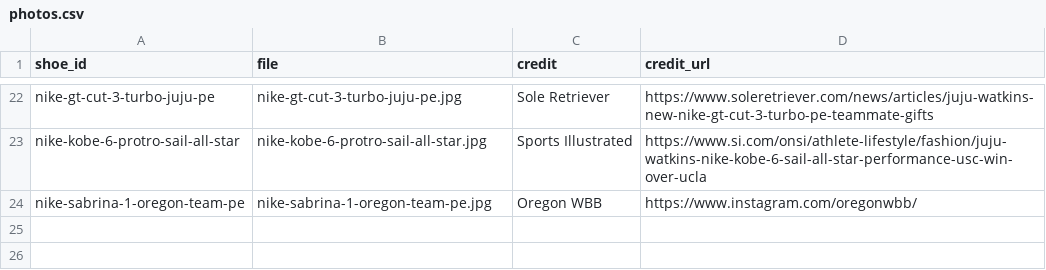
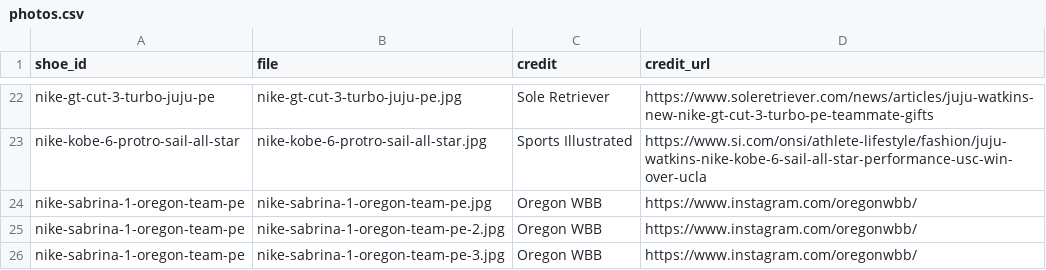
Before and after one commit to elcarrillo/wbb_kicks, a CSV file: data/photos.csv, drawn as a sheet; only a part is shown, gaps mark what is left out; the diff names each change by its address in the sheet, - before the commit and + after, or states it on an @@ line.

Commit message:
Add the other two Oregon Sabrina 1 PE colorway photos

```diff
--- a/data/photos.csv
+++ b/data/photos.csv
+row 25: nike-sabrina-1-oregon-team-pe | nike-sabrina-1-oregon-team-pe-2.jpg | Oregon WBB | https://www.instagram.com/oregonwbb/
+row 26: nike-sabrina-1-oregon-team-pe | nike-sabrina-1-oregon-team-pe-3.jpg | Oregon WBB | https://www.instagram.com/oregonwbb/
```
Also changed, not shown: 2 other files.
